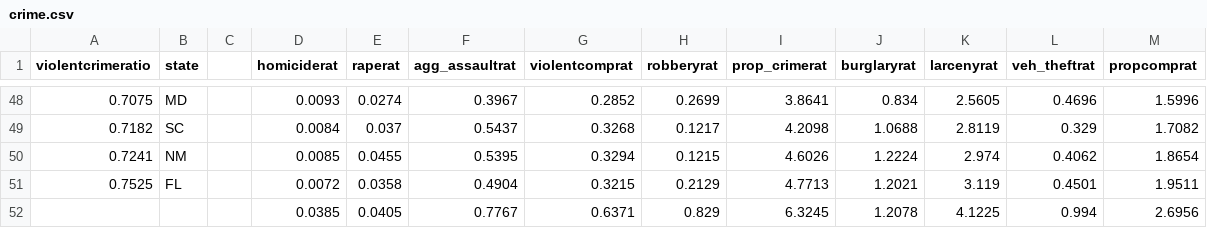
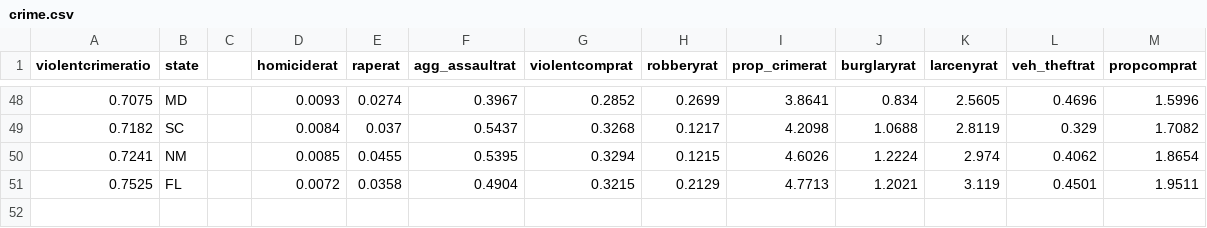
Before and after one commit to cbonesteel/tropical-bliss, a CSV file: db/crime.csv, drawn as a sheet; only a part is shown, gaps mark what is left out.

```diff
--- a/db/crime.csv
+++ b/db/crime.csv
@@ -51,2 +51 @@ violentcrimeratio,state,,homiciderat,raperat,agg_assaultrat,violentcomprat,robbe
 0.7525,FL,,0.0072,0.0358,0.4904,0.3215,0.2129,4.7713,1.2021,3.119,0.4501,1.9511
-,,,0.0385,0.0405,0.7767,0.6371,0.829,6.3245,1.2078,4.1225,0.994,2.6956
```
Also changed, not shown: db/death.csv, db/education.csv, 2 other files.
